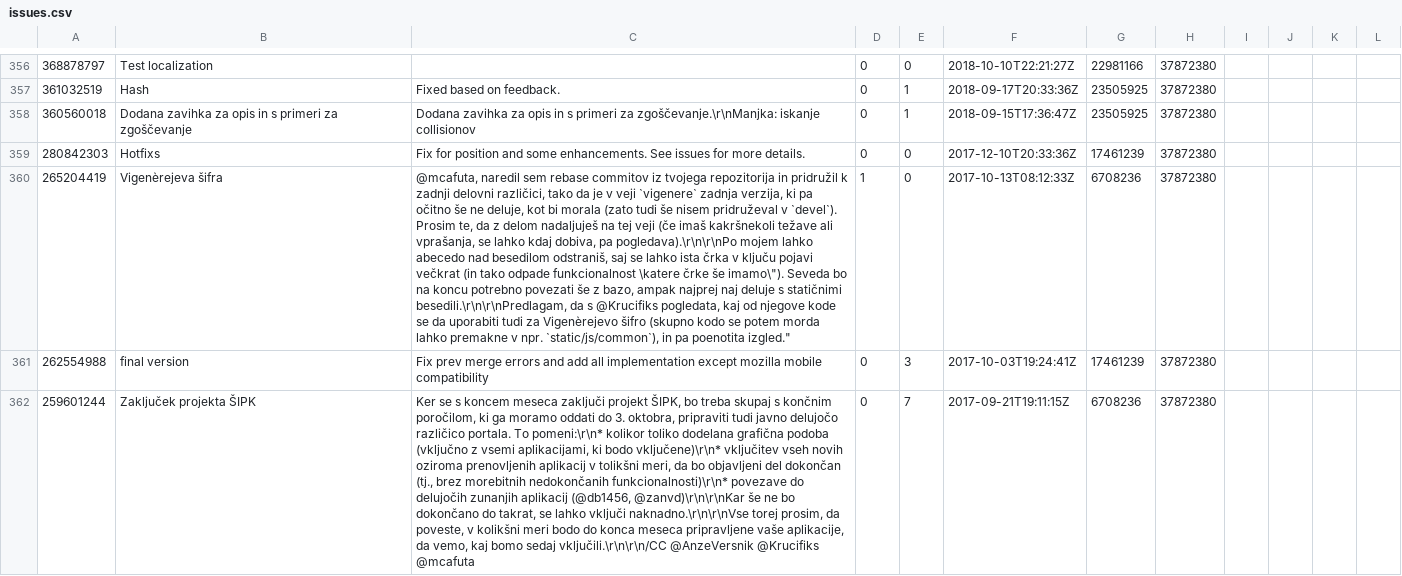
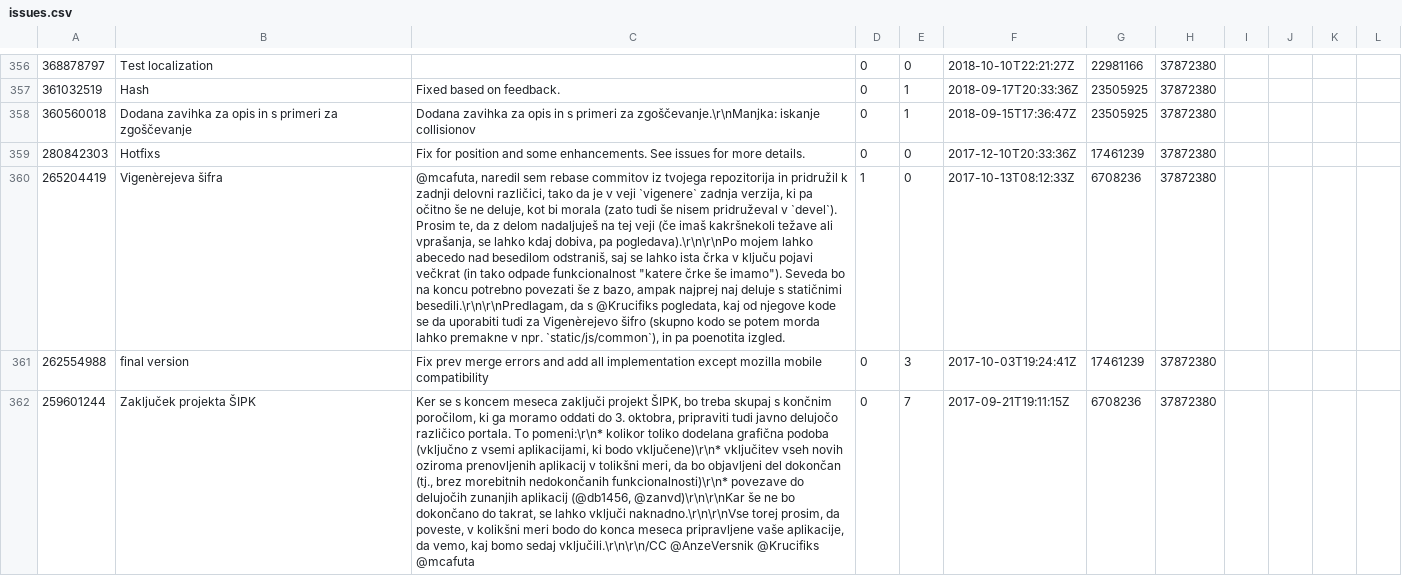
Before and after one commit to LukaFMF/GithubDatabase, a CSV file: src/data/issues.csv, drawn as a sheet; only a part is shown, gaps mark what is left out; the diff covers the shown part only; the diff names each change by its address in the sheet, - before the commit and + after, or states it on an @@ line.

```diff
--- a/src/data/issues.csv
+++ b/src/data/issues.csv
-C360: …odpade funkcionalnost \katere črke še imamo\"). Seveda bo na koncu potrebno povezati še z bazo, ampak najprej naj deluje s statičnimi besedili.\r\n\r\nPredlagam, da s @Krucifiks pogledata, kaj od njegove kode se da uporabiti tudi za Vigenèrejevo šifro (skupno kodo se potem morda lahko premakne v npr. `static/js/common`), in pa poenotita izgled."
+C360: …odpade funkcionalnost "katere črke še imamo"). Seveda bo na koncu potrebno povezati še z bazo, ampak najprej naj deluje s statičnimi besedili.\r\n\r\nPredlagam, da s @Krucifiks pogledata, kaj od njegove kode se da uporabiti tudi za Vigenèrejevo šifro (skupno kodo se potem morda lahko premakne v npr. `static/js/common`), in pa poenotita izgled.
```
Also changed, not shown: 54 edited cells elsewhere in this file, src/data/repositories.csv, src/data/users.csv, 18 other files.
